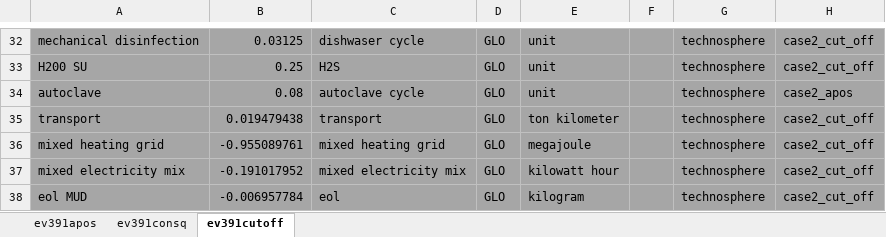
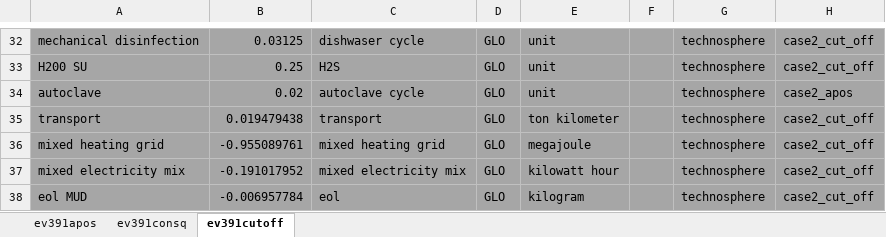
Before and after one commit to RuneWF/Single-use-vs-multi-use-in-health-care, an Excel workbook: Data/databases/case2.xlsx, sheet ev391cutoff, drawn as a sheet; only a part is shown, gaps mark what is left out; values as stored, in another font and other column widths than the file's, no borders; the diff names each change by its address in the sheet, - before the commit and + after, or states it on an @@ line.

```diff
--- a/Data/databases/case2.xlsx (sheet ev391cutoff)
+++ b/Data/databases/case2.xlsx (sheet ev391cutoff)
-B34: 0.08
+B34: 0.02
```
Also changed, not shown: sheet ev391apos, sheet ev391consq, Data/databases/temp.xlsx, results/case1_apos/data_case1_apos_recipe.xlsx, 21 other files.
